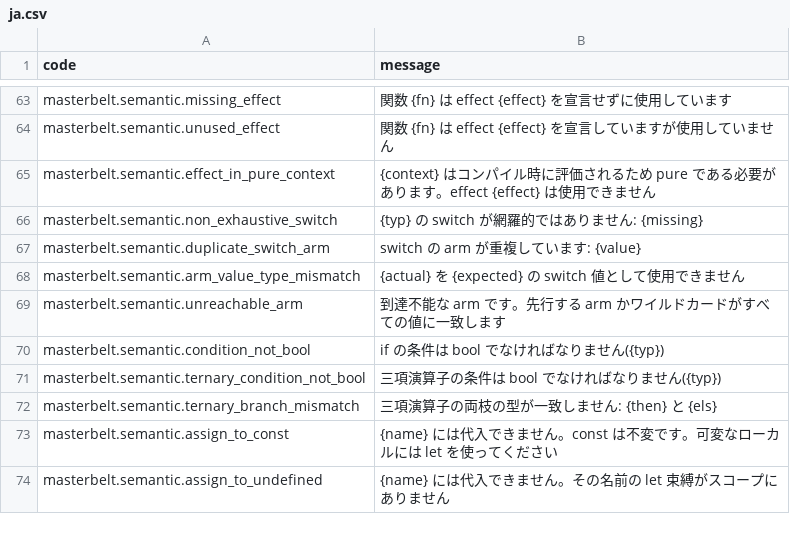
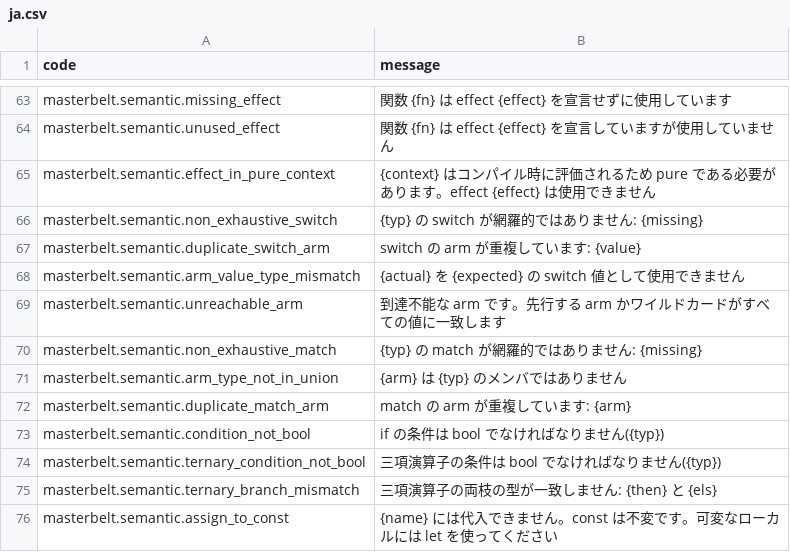
Before and after one commit to masterbelt/masterbelt, a CSV file: pkg/diagnostic/messages/ja.csv, drawn as a sheet; only a part is shown, gaps mark what is left out; the shorter side is filled out with more unchanged rows.

```diff
--- a/pkg/diagnostic/messages/ja.csv
+++ b/pkg/diagnostic/messages/ja.csv
@@ -69,2 +69,5 @@ masterbelt.semantic.arm_value_type_mismatch,{actual} を {expected} の switch
 masterbelt.semantic.unreachable_arm,到達不能な arm です。先行する arm かワイルドカードがすべての値に一致します
+masterbelt.semantic.non_exhaustive_match,{typ} の match が網羅的ではありません: {missing}
+masterbelt.semantic.arm_type_not_in_union,{arm} は {typ} のメンバではありません
+masterbelt.semantic.duplicate_match_arm,match の arm が重複しています: {arm}
 masterbelt.semantic.condition_not_bool,if の条件は bool でなければなりません({typ})
```
Also changed, not shown: pkg/diagnostic/code.csv, pkg/diagnostic/messages/en.csv, 15 other files.
